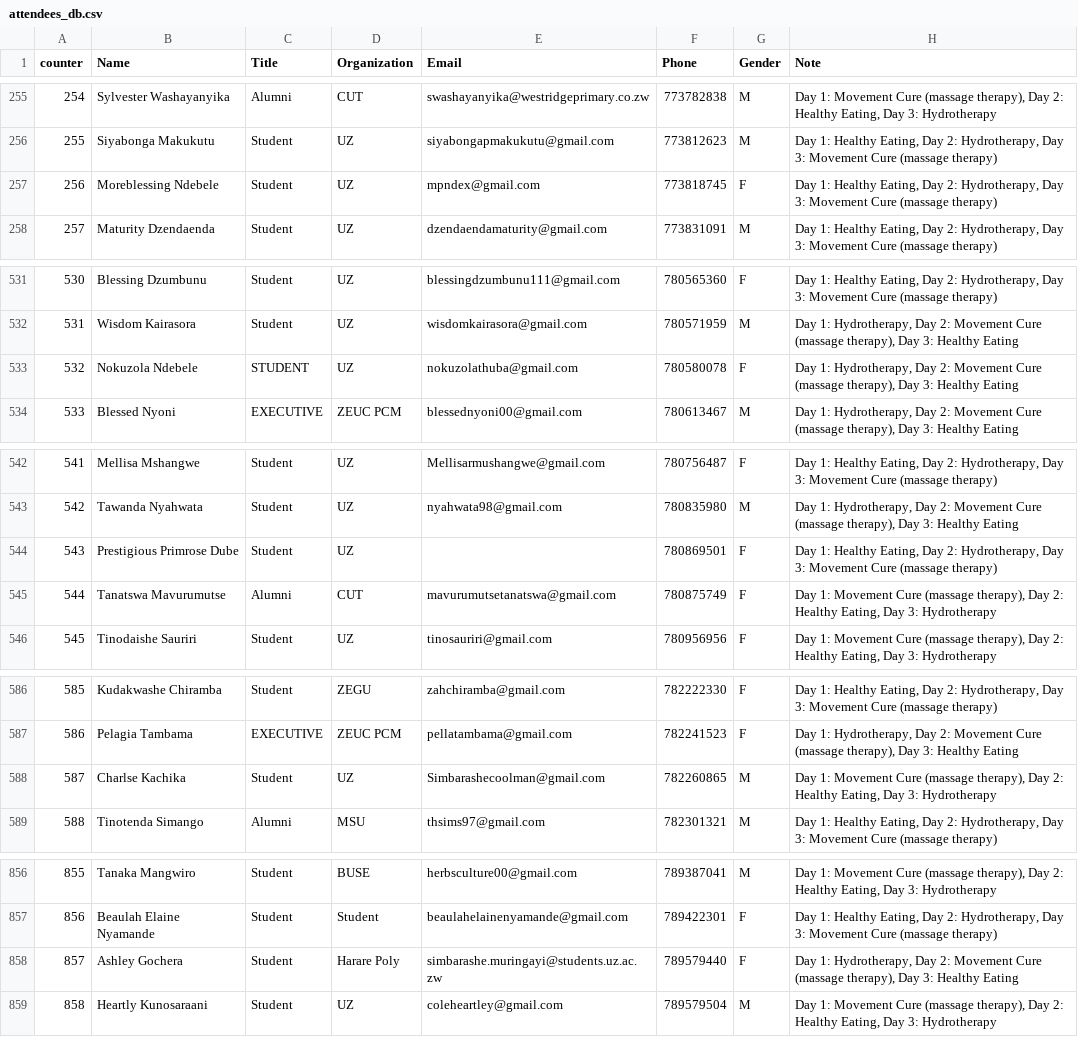
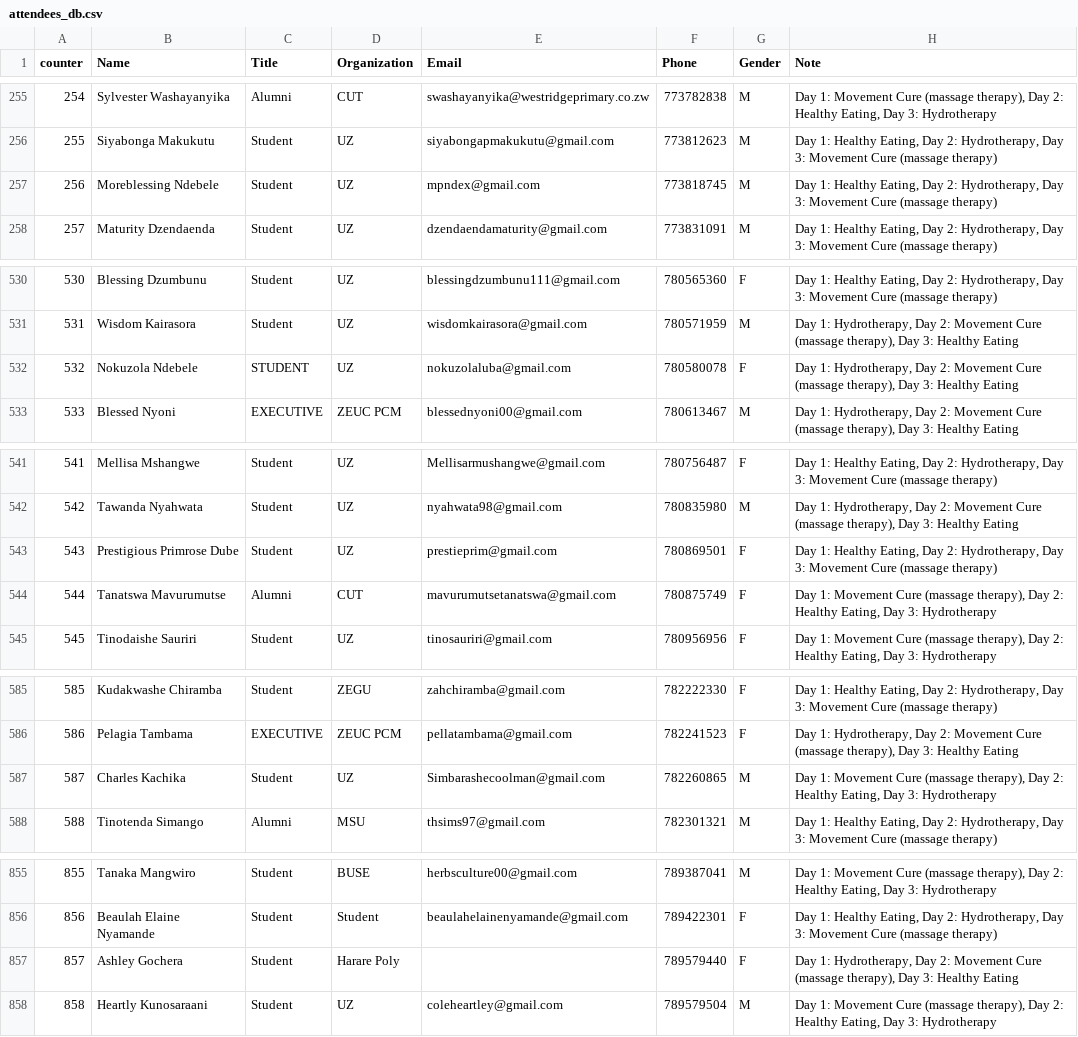
Before and after one commit to keptac/pcm-be, a CSV file: app-middlewares/attendees_db.csv, drawn as a sheet; only a part is shown, gaps mark what is left out; the diff covers the shown part only.

Commit message:
attendees names

```diff
--- a/app-middlewares/attendees_db.csv
+++ b/app-middlewares/attendees_db.csv
@@ -256,3 +256,3 @@
 255,Siyabonga Makukutu,Student,UZ,siyabongapmakukutu@gmail.com,773812623,M,"Day 1: Healthy Eating, Day 2: Hydrotherapy, Day 3: Movement Cure (massage therapy)"
-256,Moreblessing Ndebele,Student,UZ,mpndex@gmail.com,773818745,F,"Day 1: Healthy Eating, Day 2: Hydrotherapy, Day 3: Movement Cure (massage therapy)"
+256,Moreblessing Ndebele,Student,UZ,mpndex@gmail.com,773818745,M,"Day 1: Healthy Eating, Day 2: Hydrotherapy, Day 3: Movement Cure (massage therapy)"
 257,Maturity  Dzendaenda ,Student,UZ,dzendaendamaturity@gmail.com,773831091,M,"Day 1: Healthy Eating, Day 2: Hydrotherapy, Day 3: Movement Cure (massage therapy)"
@@ -532,3 +531,3 @@
 531,Wisdom Kairasora,Student,UZ,wisdomkairasora@gmail.com,780571959,M,"Day 1: Hydrotherapy, Day 2: Movement Cure (massage therapy), Day 3: Healthy Eating"
-532,Nokuzola Ndebele ,STUDENT,UZ,nokuzolathuba@gmail.com ,780580078,F ,"Day 1: Hydrotherapy, Day 2: Movement Cure (massage therapy), Day 3: Healthy Eating"
+532,Nokuzola Ndebele ,STUDENT,UZ,nokuzolaluba@gmail.com ,780580078,F ,"Day 1: Hydrotherapy, Day 2: Movement Cure (massage therapy), Day 3: Healthy Eating"
 533,Blessed Nyoni ,EXECUTIVE,ZEUC PCM,blessednyoni00@gmail.com,780613467,M,"Day 1: Hydrotherapy, Day 2: Movement Cure (massage therapy), Day 3: Healthy Eating"
@@ -543,3 +542,3 @@
 542,Tawanda Nyahwata,Student,UZ,nyahwata98@gmail.com,780835980,M,"Day 1: Hydrotherapy, Day 2: Movement Cure (massage therapy), Day 3: Healthy Eating"
-543,Prestigious Primrose Dube,Student,UZ,,780869501,F,"Day 1: Healthy Eating, Day 2: Hydrotherapy, Day 3: Movement Cure (massage therapy)"
+543,Prestigious Primrose Dube,Student,UZ,prestieprim@gmail.com,780869501,F,"Day 1: Healthy Eating, Day 2: Hydrotherapy, Day 3: Movement Cure (massage therapy)"
 544,Tanatswa Mavurumutse ,Alumni,CUT,mavurumutsetanatswa@gmail.com ,780875749,F,"Day 1: Movement Cure (massage therapy), Day 2: Healthy Eating, Day 3: Hydrotherapy"
@@ -587,3 +586,3 @@
 586,Pelagia Tambama,EXECUTIVE,ZEUC PCM,pellatambama@gmail.com,782241523,F,"Day 1: Hydrotherapy, Day 2: Movement Cure (massage therapy), Day 3: Healthy Eating"
-587,Charlse Kachika,Student,UZ,Simbarashecoolman@gmail.com,782260865,M,"Day 1: Movement Cure (massage therapy), Day 2: Healthy Eating, Day 3: Hydrotherapy"
+587,Charles Kachika,Student,UZ,Simbarashecoolman@gmail.com,782260865,M,"Day 1: Movement Cure (massage therapy), Day 2: Healthy Eating, Day 3: Hydrotherapy"
 588,Tinotenda  Simango,Alumni,MSU,thsims97@gmail.com,782301321,M,"Day 1: Healthy Eating, Day 2: Hydrotherapy, Day 3: Movement Cure (massage therapy)"
@@ -857,3 +856,3 @@
 856,Beaulah Elaine Nyamande,Student,Student,beaulahelainenyamande@gmail.com,789422301,F,"Day 1: Healthy Eating, Day 2: Hydrotherapy, Day 3: Movement Cure (massage therapy)"
-857,Ashley  Gochera,Student,Harare Poly,simbarashe.muringayi@students.uz.ac.zw,789579440,F,"Day 1: Hydrotherapy, Day 2: Movement Cure (massage therapy), Day 3: Healthy Eating"
+857,Ashley  Gochera,Student,Harare Poly,,789579440,F,"Day 1: Hydrotherapy, Day 2: Movement Cure (massage therapy), Day 3: Healthy Eating"
 858,Heartly Kunosaraani,Student,UZ,coleheartley@gmail.com,789579504,M,"Day 1: Movement Cure (massage therapy), Day 2: Healthy Eating, Day 3: Hydrotherapy"
```
Also changed, not shown: 9 added rows, 2 removed rows and 5 edited cells elsewhere in this file.
